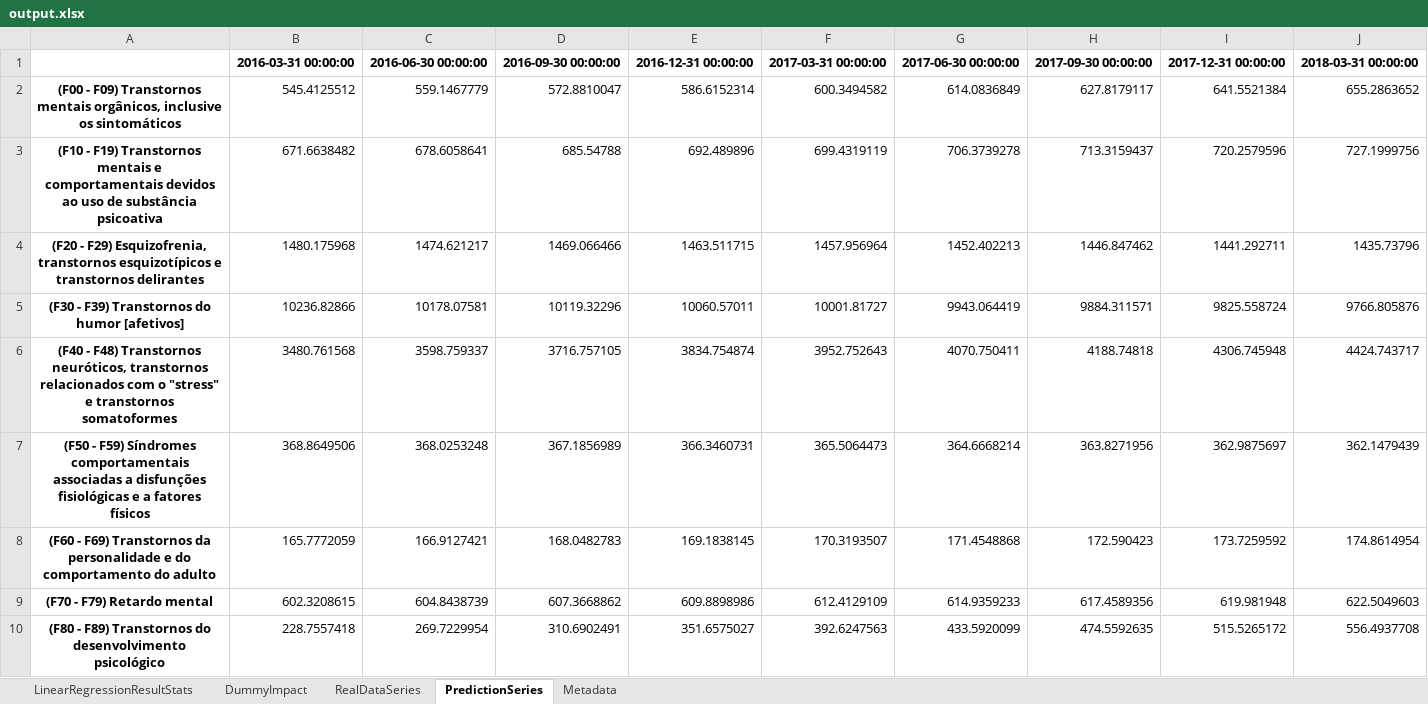
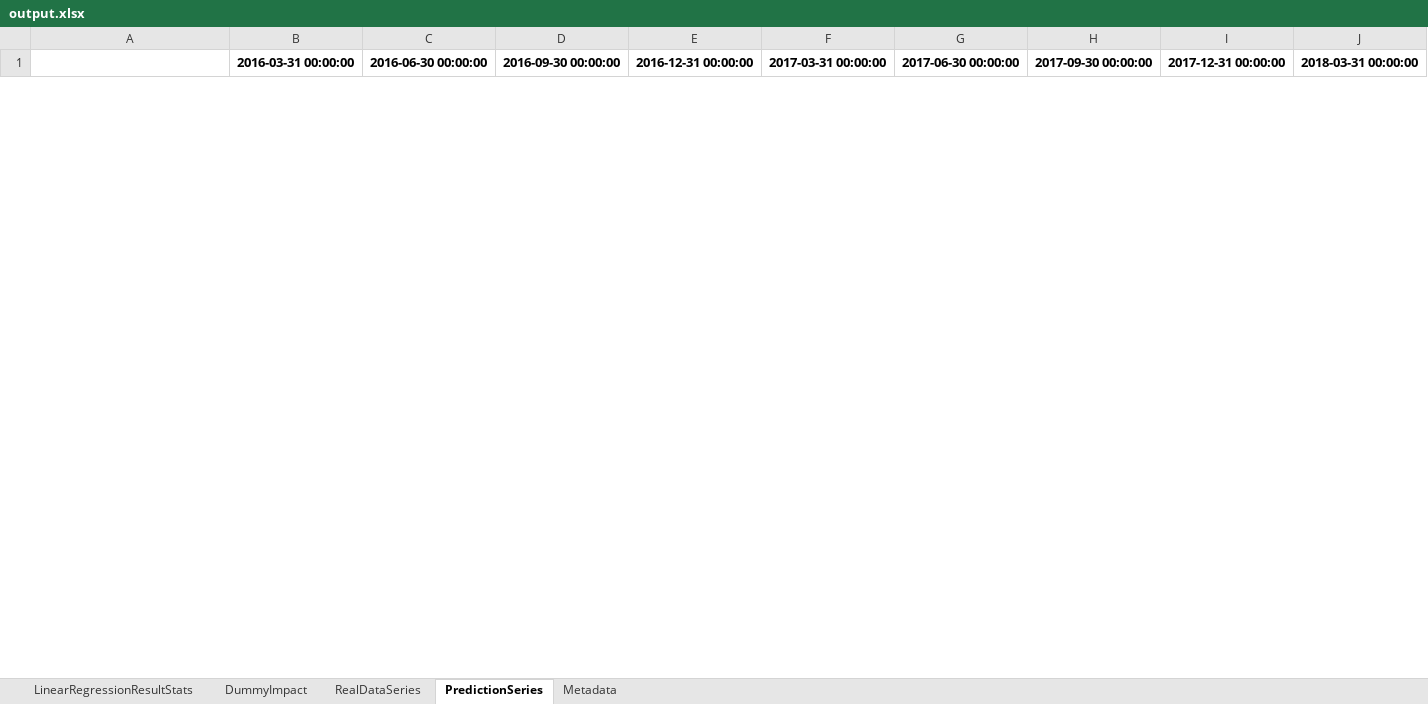
Before and after one commit to rato42/linear_regression, an Excel workbook: output/output.xlsx, sheet PredictionSeries, drawn as a sheet; only a part is shown; values as stored, in another font and other column widths than the file's, no borders; removed rows and columns are numbered as before the commit, all else as after; rows hold the shown columns only; the diff covers the shown part only; the diff names each change by its address in the sheet, - before the commit and + after, or states it on an @@ line.

```diff
--- a/output/output.xlsx (sheet PredictionSeries)
+++ b/output/output.xlsx (sheet PredictionSeries)
-row 2: (F00 - F09) Transtornos mentais orgânicos, inclusive os sintomáticos | 545.4125512 | 559.1467779 | 572.8810047 | 586.6152314 | 600.3494582 | 614.0836849 | 627.8179117 | 641.5521384 | 655.2863652
-row 3: (F10 - F19) Transtornos mentais e comportamentais devidos ao uso de substância psicoativa | 671.6638482 | 678.6058641 | 685.54788 | 692.489896 | 699.4319119 | 706.3739278 | 713.3159437 | 720.2579596 | 727.1999756
-row 4: (F20 - F29) Esquizofrenia, transtornos esquizotípicos e transtornos delirantes | 1480.175968 | 1474.621217 | 1469.066466 | 1463.511715 | 1457.956964 | 1452.402213 | 1446.847462 | 1441.292711 | 1435.73796
-row 5: (F30 - F39) Transtornos do humor [afetivos] | 10236.82866 | 10178.07581 | 10119.32296 | 10060.57011 | 10001.81727 | 9943.064419 | 9884.311571 | 9825.558724 | 9766.805876
-row 6: (F40 - F48) Transtornos neuróticos, transtornos relacionados com o "stress" e transtornos somatoformes | 3480.761568 | 3598.759337 | 3716.757105 | 3834.754874 | 3952.752643 | 4070.750411 | 4188.74818 | 4306.745948 | 4424.743717
-row 7: (F50 - F59) Síndromes comportamentais associadas a disfunções fisiológicas e a fatores físicos | 368.8649506 | 368.0253248 | 367.1856989 | 366.3460731 | 365.5064473 | 364.6668214 | 363.8271956 | 362.9875697 | 362.1479439
-row 8: (F60 - F69) Transtornos da personalidade e do comportamento do adulto | 165.7772059 | 166.9127421 | 168.0482783 | 169.1838145 | 170.3193507 | 171.4548868 | 172.590423 | 173.7259592 | 174.8614954
-row 9: (F70 - F79) Retardo mental | 602.3208615 | 604.8438739 | 607.3668862 | 609.8898986 | 612.4129109 | 614.9359233 | 617.4589356 | 619.981948 | 622.5049603
-row 10: (F80 - F89) Transtornos do desenvolvimento psicológico | 228.7557418 | 269.7229954 | 310.6902491 | 351.6575027 | 392.6247563 | 433.5920099 | 474.5592635 | 515.5265172 | 556.4937708
```
Also changed, not shown: 25 added rows and 16 removed rows elsewhere in this sheet, sheet LinearRegressionResultStats, sheet DummyImpact, sheet Metadata, 2 other files.
